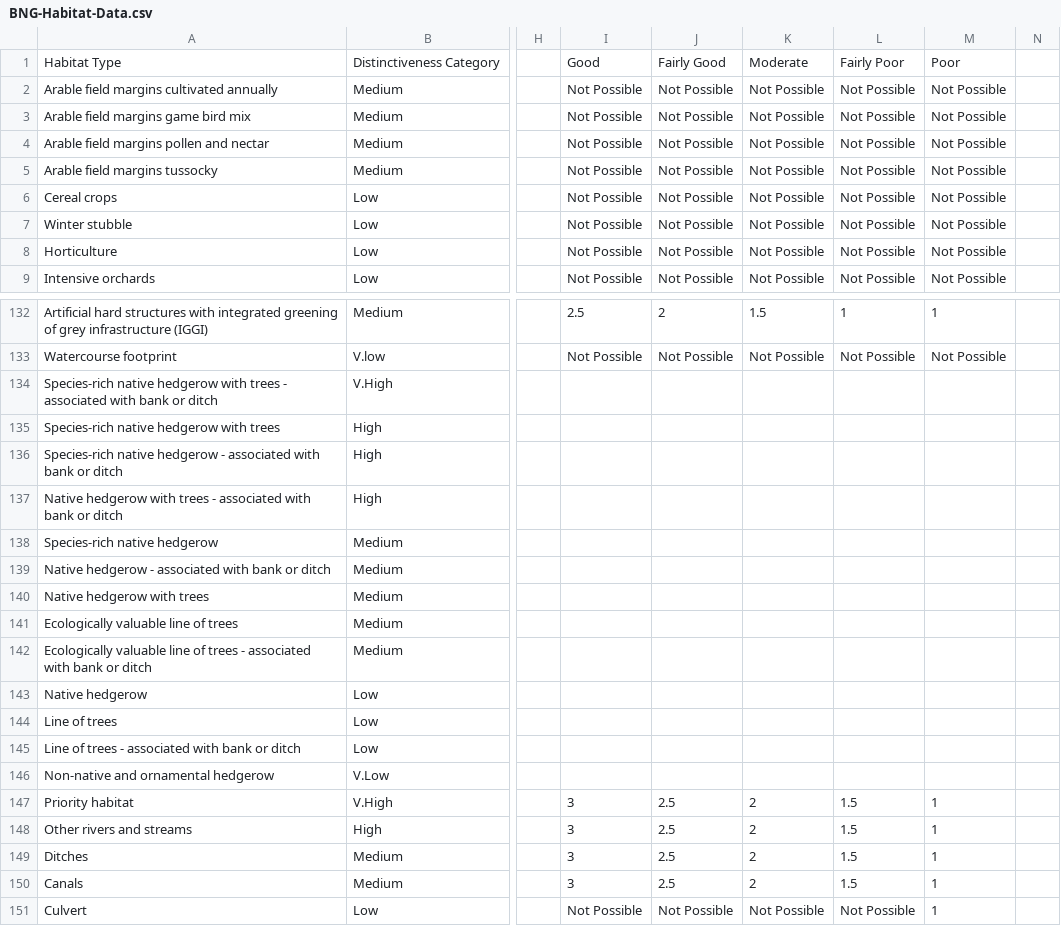
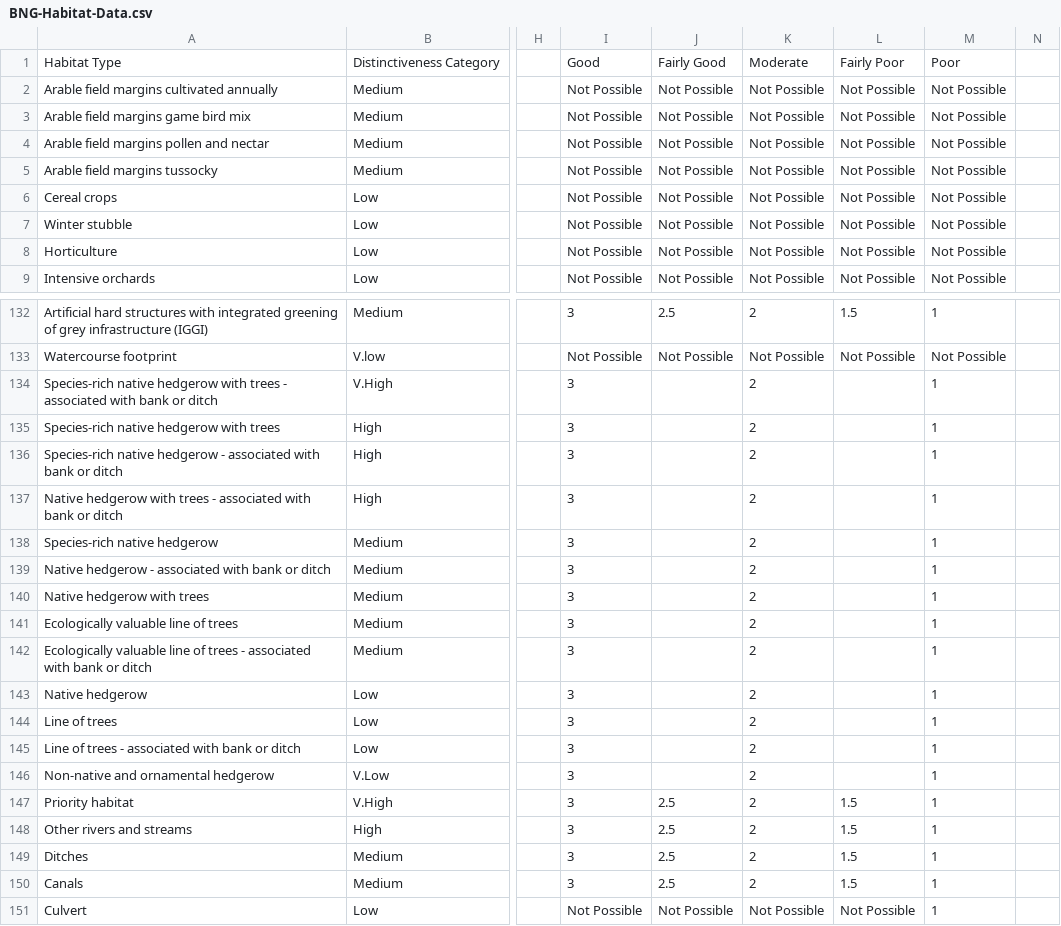
Before and after one commit to Eyesiah/biodiversity-sites-frontend, a CSV file: data/BNG-Habitat-Data.csv, drawn as a sheet; only a part is shown, gaps mark what is left out; removed rows and columns are numbered as before the commit, all else as after; the diff names each change by its address in the sheet, - before the commit and + after, or states it on an @@ line.

Commit message:
Updated BNG habitat data

```diff
--- a/data/BNG-Habitat-Data.csv
+++ b/data/BNG-Habitat-Data.csv
+column I, rows 1-9: Good | Not Possible | Not Possible | Not Possible | Not Possible | Not Possible | Not Possible | Not Possible | Not Possible; rows 132-151: 3 | Not Possible | 3 | 3 | 3 | 3 | 3 | 3 | 3 | 3 | 3 | 3 | 3 | 3 | 3 | 3 | 3 | 3 | 3 | Not Possible
-column L, rows 1-9: Fairly Poor | Not Possible | Not Possible | Not Possible | Not Possible | Not Possible | Not Possible | Not Possible | Not Possible; rows 132-151: 1 | Not Possible |  |  |  |  |  |  |  |  |  |  |  |  |  | 1.5 | 1.5 | 1.5 | 1.5 | Not Possible
-J1: Good
+J1: Fairly Good
-K1: Fairly Good
+K1: Moderate
-L1: Moderate
+L1: Fairly Poor
-K134:K146: (empty)
+K134:K146: 2
-M134:M146: (empty)
+M134:M146: 1
-J147:J150: 3
+J147:J150: 2.5
-K147:K150: 2.5
+K147:K150: 2
-L147:L150: 2
+L147:L150: 1.5
```
